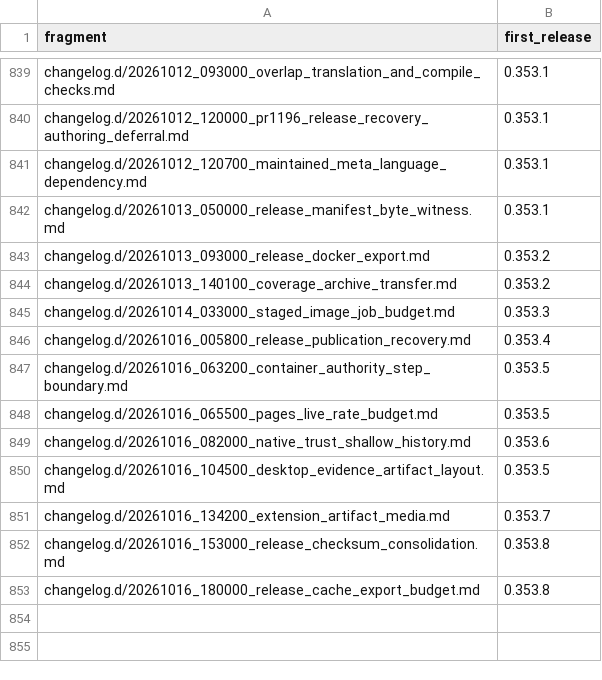
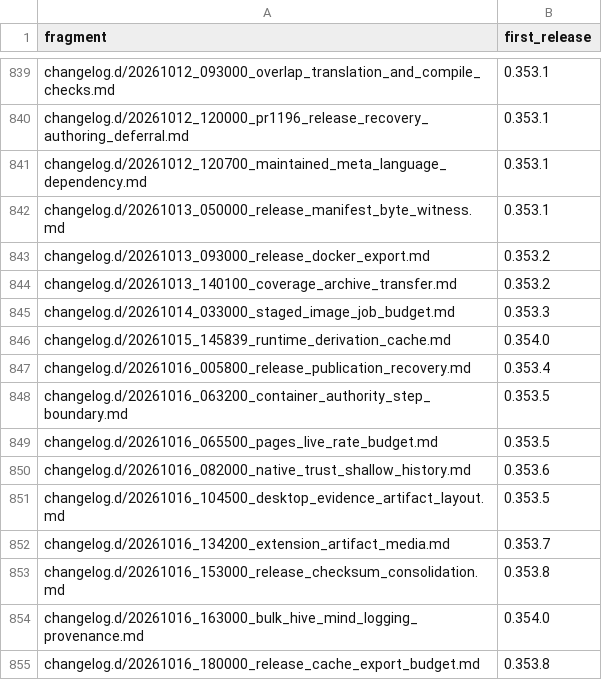
Before and after one commit to link-assistant/formal-ai, a TSV file: docs/case-studies/issue-711/fragment-release-map.tsv, drawn as a sheet; only a part is shown, gaps mark what is left out.

```diff
--- a/docs/case-studies/issue-711/fragment-release-map.tsv
+++ b/docs/case-studies/issue-711/fragment-release-map.tsv
@@ -845,2 +845,3 @@ changelog.d/20261013_140100_coverage_archive_transfer.md	0.353.2
 changelog.d/20261014_033000_staged_image_job_budget.md	0.353.3
+changelog.d/20261015_145839_runtime_derivation_cache.md	0.354.0
 changelog.d/20261016_005800_release_publication_recovery.md	0.353.4
@@ -852,2 +853,3 @@ changelog.d/20261016_134200_extension_artifact_media.md	0.353.7
 changelog.d/20261016_153000_release_checksum_consolidation.md	0.353.8
+changelog.d/20261016_163000_bulk_hive_mind_logging_provenance.md	0.354.0
 changelog.d/20261016_180000_release_cache_export_budget.md	0.353.8
```
Also changed, not shown: 9 other files.
